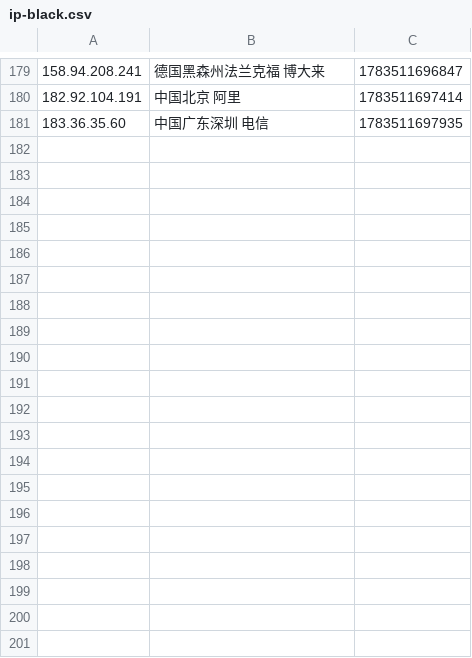
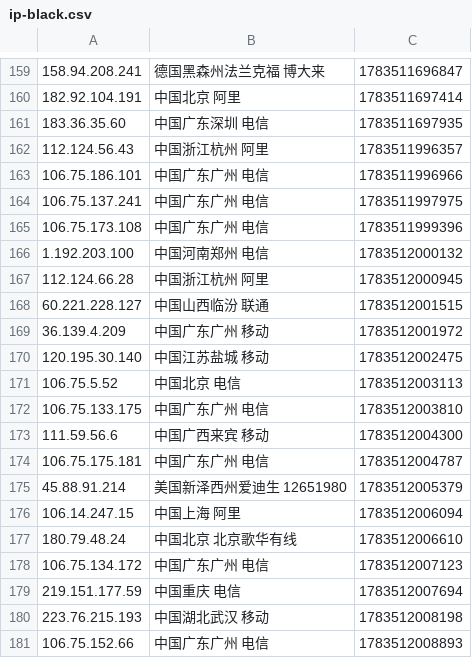
Before and after one commit to 4yop/4yop.github.io, a CSV file: data/ip-black/ip-black.csv, drawn as a sheet; only a part is shown, gaps mark what is left out; the diff covers the shown part only.

```diff
--- a/data/ip-black/ip-black.csv
+++ b/data/ip-black/ip-black.csv
@@ -181 +161,21 @@
 183.36.35.60,中国广东深圳 电信,1783511697935
+112.124.56.43,中国浙江杭州 阿里,1783511996357
+106.75.186.101,中国广东广州 电信,1783511996966
+106.75.137.241,中国广东广州 电信,1783511997975
+106.75.173.108,中国广东广州 电信,1783511999396
+1.192.203.100,中国河南郑州 电信,1783512000132
+112.124.66.28,中国浙江杭州 阿里,1783512000945
+60.221.228.127,中国山西临汾 联通,1783512001515
+36.139.4.209,中国广东广州 移动,1783512001972
+120.195.30.140,中国江苏盐城 移动,1783512002475
+106.75.5.52,中国北京 电信,1783512003113
+106.75.133.175,中国广东广州 电信,1783512003810
+111.59.56.6,中国广西来宾 移动,1783512004300
+106.75.175.181,中国广东广州 电信,1783512004787
+45.88.91.214,美国新泽西州爱迪生 12651980,1783512005379
+106.14.247.15,中国上海 阿里,1783512006094
+180.79.48.24,中国北京 北京歌华有线,1783512006610
+106.75.134.172,中国广东广州 电信,1783512007123
+219.151.177.59,中国重庆 电信,1783512007694
+223.76.215.193,中国湖北武汉 移动,1783512008198
+106.75.152.66,中国广东广州 电信,1783512008893
```
Also changed, not shown: 20 removed rows elsewhere in this file, 6 other files.
